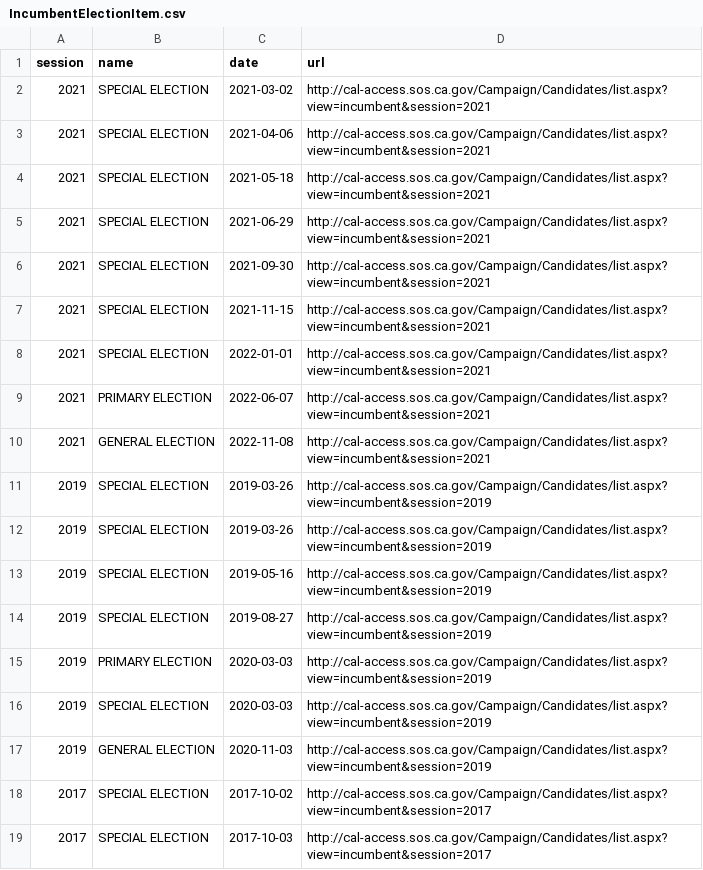
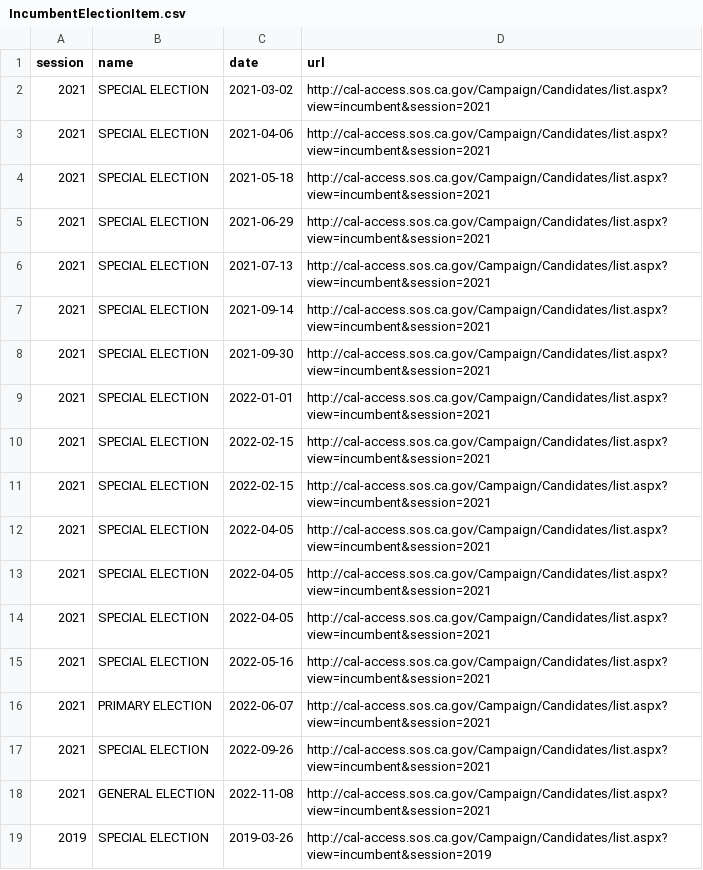
Before and after one commit to palewire/django-calaccess-scraped-data, a CSV file: calaccess_scraped/data/IncumbentElectionItem.csv, drawn as a sheet; only a part is shown; the shorter side is filled out with more unchanged rows.

```diff
--- a/calaccess_scraped/data/IncumbentElectionItem.csv
+++ b/calaccess_scraped/data/IncumbentElectionItem.csv
@@ -5,6 +5,14 @@ session,name,date,url
 2021,SPECIAL ELECTION,2021-06-29,http://cal-access.sos.ca.gov/Campaign/Candidates/list.aspx?view=incumbent&session=2021
+2021,SPECIAL ELECTION,2021-07-13,http://cal-access.sos.ca.gov/Campaign/Candidates/list.aspx?view=incumbent&session=2021
+2021,SPECIAL ELECTION,2021-09-14,http://cal-access.sos.ca.gov/Campaign/Candidates/list.aspx?view=incumbent&session=2021
 2021,SPECIAL ELECTION,2021-09-30,http://cal-access.sos.ca.gov/Campaign/Candidates/list.aspx?view=incumbent&session=2021
-2021,SPECIAL ELECTION,2021-11-15,http://cal-access.sos.ca.gov/Campaign/Candidates/list.aspx?view=incumbent&session=2021
 2021,SPECIAL ELECTION,2022-01-01,http://cal-access.sos.ca.gov/Campaign/Candidates/list.aspx?view=incumbent&session=2021
+2021,SPECIAL ELECTION,2022-02-15,http://cal-access.sos.ca.gov/Campaign/Candidates/list.aspx?view=incumbent&session=2021
+2021,SPECIAL ELECTION,2022-02-15,http://cal-access.sos.ca.gov/Campaign/Candidates/list.aspx?view=incumbent&session=2021
+2021,SPECIAL ELECTION,2022-04-05,http://cal-access.sos.ca.gov/Campaign/Candidates/list.aspx?view=incumbent&session=2021
+2021,SPECIAL ELECTION,2022-04-05,http://cal-access.sos.ca.gov/Campaign/Candidates/list.aspx?view=incumbent&session=2021
+2021,SPECIAL ELECTION,2022-04-05,http://cal-access.sos.ca.gov/Campaign/Candidates/list.aspx?view=incumbent&session=2021
+2021,SPECIAL ELECTION,2022-05-16,http://cal-access.sos.ca.gov/Campaign/Candidates/list.aspx?view=incumbent&session=2021
 2021,PRIMARY ELECTION,2022-06-07,http://cal-access.sos.ca.gov/Campaign/Candidates/list.aspx?view=incumbent&session=2021
+2021,SPECIAL ELECTION,2022-09-26,http://cal-access.sos.ca.gov/Campaign/Candidates/list.aspx?view=incumbent&session=2021
 2021,GENERAL ELECTION,2022-11-08,http://cal-access.sos.ca.gov/Campaign/Candidates/list.aspx?view=incumbent&session=2021
```
Also changed, not shown: calaccess_scraped/data/IncumbentItem.csv, 1 other file.
